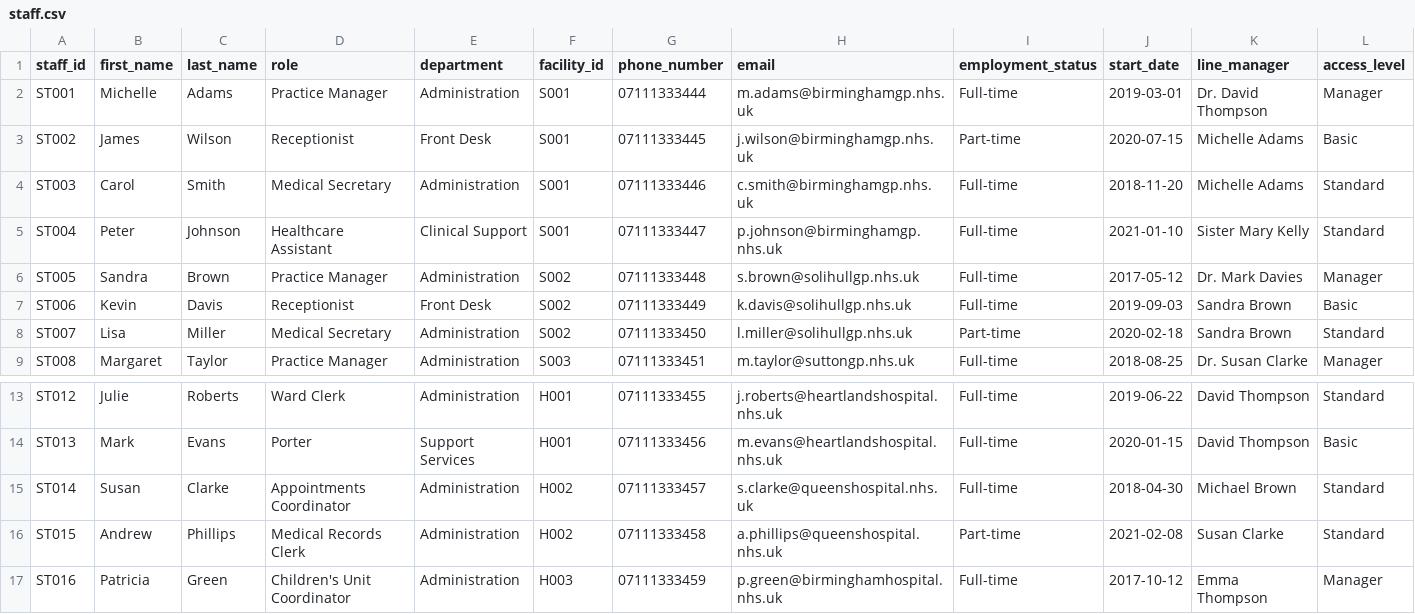
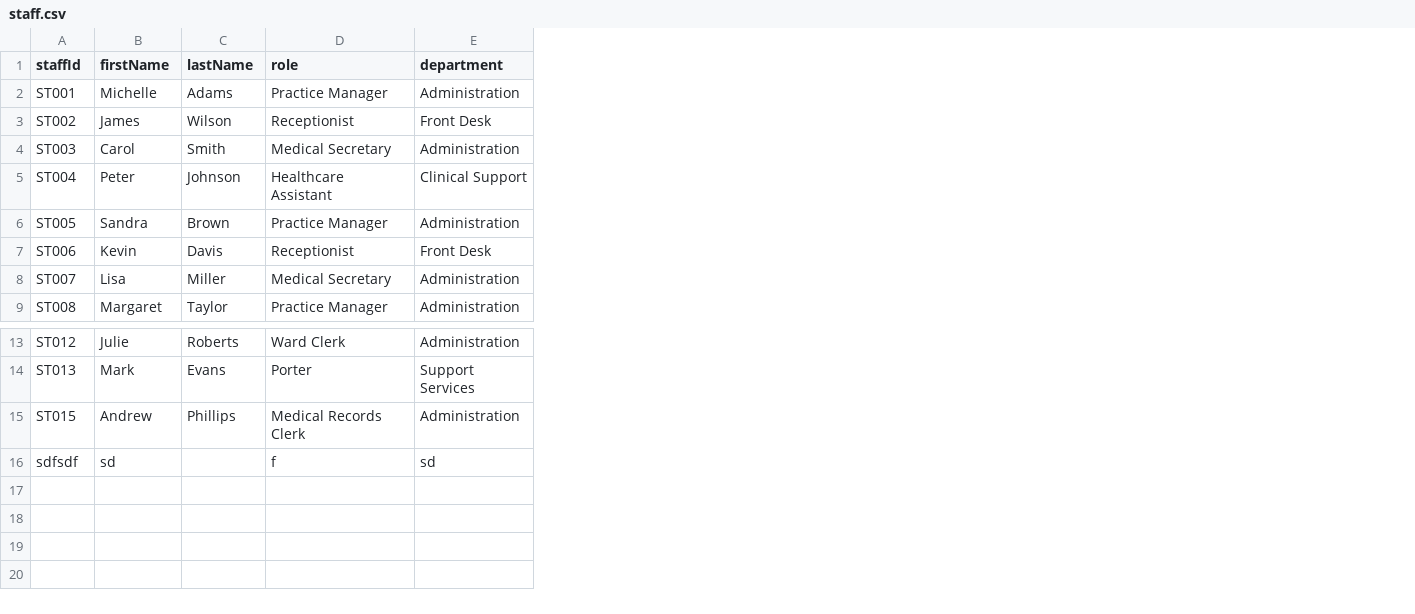
Before and after one commit to NKCodes09/healthcare-management-system, a CSV file: data/staff.csv, drawn as a sheet; only a part is shown, gaps mark what is left out; removed rows and columns are numbered as before the commit, all else as after; the diff names each change by its address in the sheet, - before the commit and + after, or states it on an @@ line.

```diff
--- a/data/staff.csv
+++ b/data/staff.csv
-column F (facility_id), rows 2-9: S001 | S001 | S001 | S001 | S002 | S002 | S002 | S003; rows 13-14: H001 | H001; row 16: H002
-column G (phone_number), rows 2-9: 07111333444 | 07111333445 | 07111333446 | 07111333447 | 07111333448 | 07111333449 | 07111333450 | 07111333451; rows 13-14: 07111333455 | 07111333456; row 16: 07111333458
-column H (email), rows 2-9: m.adams@birminghamgp.nhs.uk | j.wilson@birminghamgp.nhs.uk | c.smith@birminghamgp.nhs.uk | p.johnson@birminghamgp.nhs.uk | s.brown@solihullgp.nhs.uk | k.davis@solihullgp.nhs.uk | l.miller@solihullgp.nhs.uk | m.taylor@suttongp.nhs.uk; rows 13-14: j.roberts@heartlandshospital.nhs.uk | m.evans@heartlandshospital.nhs.uk; row 16: a.phillips@queenshospital.nhs.uk
-column I (employment_status), rows 2-9: Full-time | Part-time | Full-time | Full-time | Full-time | Full-time | Part-time | Full-time; rows 13-14: Full-time | Full-time; row 16: Part-time
-column J (start_date), rows 2-9: 2019-03-01 | 2020-07-15 | 2018-11-20 | 2021-01-10 | 2017-05-12 | 2019-09-03 | 2020-02-18 | 2018-08-25; rows 13-14: 2019-06-22 | 2020-01-15; row 16: 2021-02-08
-column K (line_manager), rows 2-9: Dr. David Thompson | Michelle Adams | Michelle Adams | Sister Mary Kelly | Dr. Mark Davies | Sandra Brown | Sandra Brown | Dr. Susan Clarke; rows 13-14: David Thompson | David Thompson; row 16: Susan Clarke
-column L (access_level), rows 2-9: Manager | Basic | Standard | Standard | Manager | Basic | Standard | Manager; rows 13-14: Standard | Basic; row 16: Standard
-A1: staff_id
+A1: staffId
-B1: first_name
+B1: firstName
-C1: last_name
+C1: lastName
-row 15: ST014 | Susan | Clarke | Appointments Coordinator | Administration | H002 | 07111333457 | s.clarke@queenshospital.nhs.uk | Full-time | 2018-04-30 | Michael Brown | Standard
-row 17: ST016 | Patricia | Green | Children's Unit Coordinator | Administration | H003 | 07111333459 | p.green@birminghamhospital.nhs.uk | Full-time | 2017-10-12 | Emma Thompson | Manager
+row 16: sdfsdf | sd |  | f | sd
```
Also changed, not shown: data/clinicians.csv, data/facilities.csv, 12 other files.
